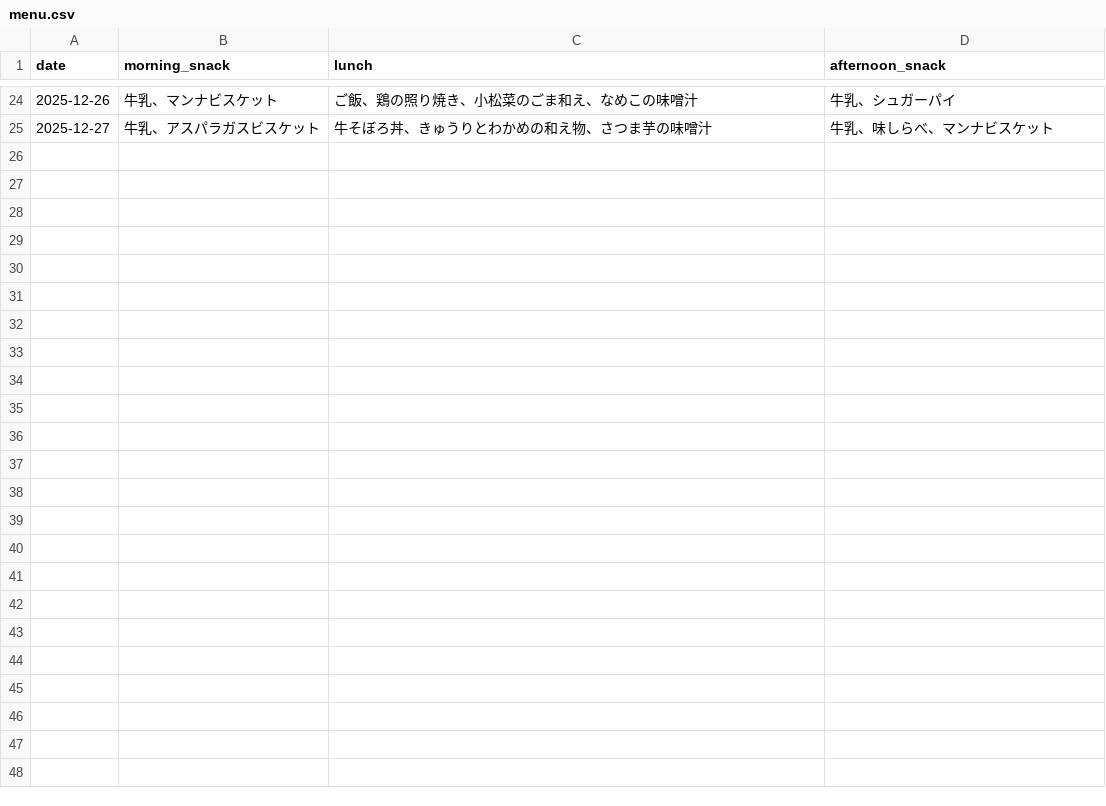
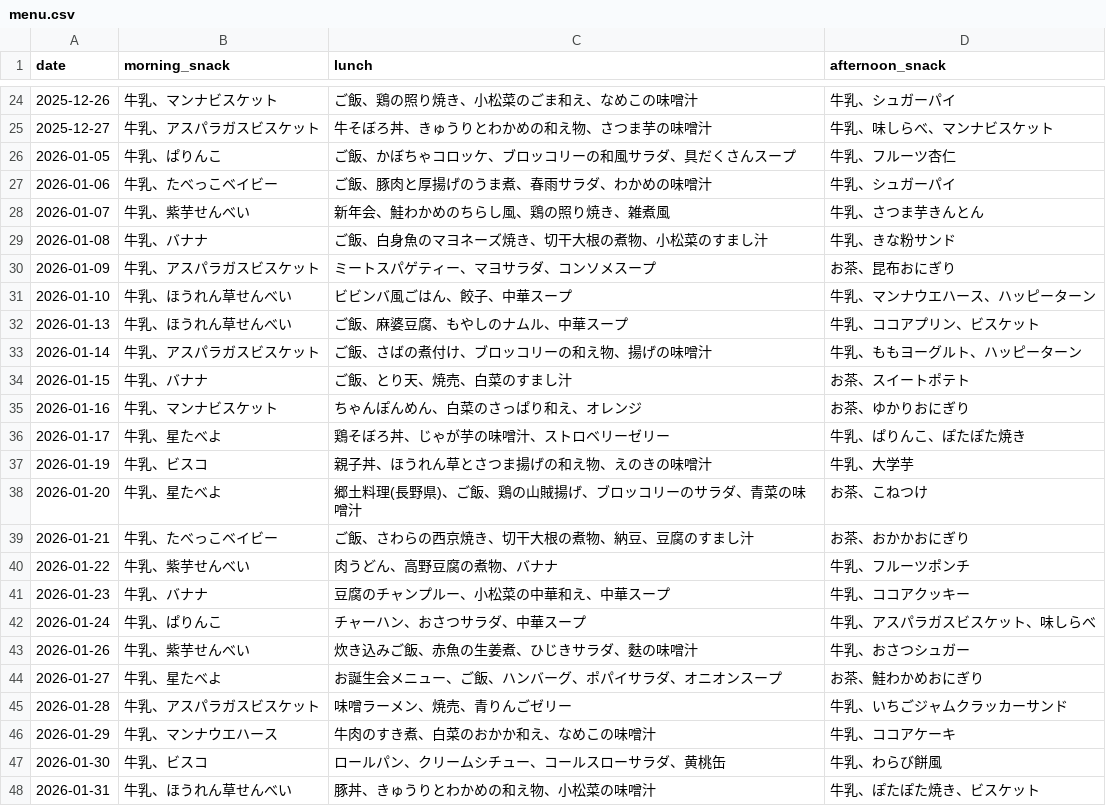
Before and after one commit to takuya310/nursery_school_menu, a CSV file: menu.csv, drawn as a sheet; only a part is shown, gaps mark what is left out.

Commit message:
Update menu.csv
2026年1月のメニューを追加

```diff
--- a/menu.csv
+++ b/menu.csv
@@ -25 +25,24 @@ date,morning_snack,lunch,afternoon_snack
 2025-12-27,"牛乳、アスパラガスビスケット","牛そぼろ丼、きゅうりとわかめの和え物、さつま芋の味噌汁","牛乳、味しらべ、マンナビスケット"
+2026-01-05,"牛乳、ぱりんこ","ご飯、かぼちゃコロッケ、ブロッコリーの和風サラダ、具だくさんスープ","牛乳、フルーツ杏仁"
+2026-01-06,"牛乳、たべっこベイビー","ご飯、豚肉と厚揚げのうま煮、春雨サラダ、わかめの味噌汁","牛乳、シュガーパイ"
+2026-01-07,"牛乳、紫芋せんべい","新年会、鮭わかめのちらし風、鶏の照り焼き、雑煮風","牛乳、さつま芋きんとん"
+2026-01-08,"牛乳、バナナ","ご飯、白身魚のマヨネーズ焼き、切干大根の煮物、小松菜のすまし汁","牛乳、きな粉サンド"
+2026-01-09,"牛乳、アスパラガスビスケット","ミートスパゲティー、マヨサラダ、コンソメスープ","お茶、昆布おにぎり"
+2026-01-10,"牛乳、ほうれん草せんべい","ビビンバ風ごはん、餃子、中華スープ","牛乳、マンナウエハース、ハッピーターン"
+2026-01-13,"牛乳、ほうれん草せんべい","ご飯、麻婆豆腐、もやしのナムル、中華スープ","牛乳、ココアプリン、ビスケット"
+2026-01-14,"牛乳、アスパラガスビスケット","ご飯、さばの煮付け、ブロッコリーの和え物、揚げの味噌汁","牛乳、ももヨーグルト、ハッピーターン"
+2026-01-15,"牛乳、バナナ","ご飯、とり天、焼売、白菜のすまし汁","お茶、スイートポテト"
+2026-01-16,"牛乳、マンナビスケット","ちゃんぽんめん、白菜のさっぱり和え、オレンジ","お茶、ゆかりおにぎり"
+2026-01-17,"牛乳、星たべよ","鶏そぼろ丼、じゃが芋の味噌汁、ストロベリーゼリー","牛乳、ぱりんこ、ぽたぽた焼き"
+2026-01-19,"牛乳、ビスコ","親子丼、ほうれん草とさつま揚げの和え物、えのきの味噌汁","牛乳、大学芋"
+2026-01-20,"牛乳、星たべよ","郷土料理(長野県)、ご飯、鶏の山賊揚げ、ブロッコリーのサラダ、青菜の味噌汁","お茶、こねつけ"
+2026-01-21,"牛乳、たべっこベイビー","ご飯、さわらの西京焼き、切干大根の煮物、納豆、豆腐のすまし汁","お茶、おかかおにぎり"
+2026-01-22,"牛乳、紫芋せんべい","肉うどん、高野豆腐の煮物、バナナ","牛乳、フルーツポンチ"
+2026-01-23,"牛乳、バナナ","豆腐のチャンプルー、小松菜の中華和え、中華スープ","牛乳、ココアクッキー"
+2026-01-24,"牛乳、ぱりんこ","チャーハン、おさつサラダ、中華スープ","牛乳、アスパラガスビスケット、味しらべ"
+2026-01-26,"牛乳、紫芋せんべい","炊き込みご飯、赤魚の生姜煮、ひじきサラダ、麩の味噌汁","牛乳、おさつシュガー"
+2026-01-27,"牛乳、星たべよ","お誕生会メニュー、ご飯、ハンバーグ、ポパイサラダ、オニオンスープ","お茶、鮭わかめおにぎり"
+2026-01-28,"牛乳、アスパラガスビスケット","味噌ラーメン、焼売、青りんごゼリー","牛乳、いちごジャムクラッカーサンド"
+2026-01-29,"牛乳、マンナウエハース","牛肉のすき煮、白菜のおかか和え、なめこの味噌汁","牛乳、ココアケーキ"
+2026-01-30,"牛乳、ビスコ","ロールパン、クリームシチュー、コールスローサラダ、黄桃缶","牛乳、わらび餅風"
+2026-01-31,"牛乳、ほうれん草せんべい","豚丼、きゅうりとわかめの和え物、小松菜の味噌汁","牛乳、ぽたぽた焼き、ビスケット"
```
